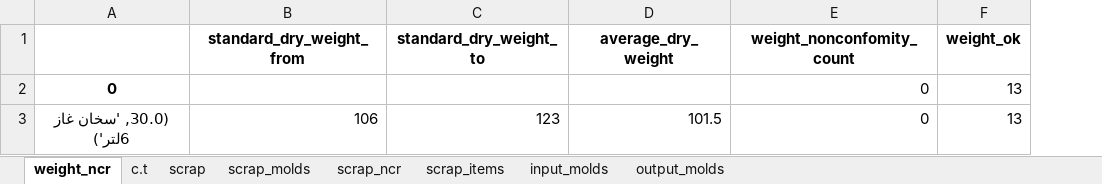
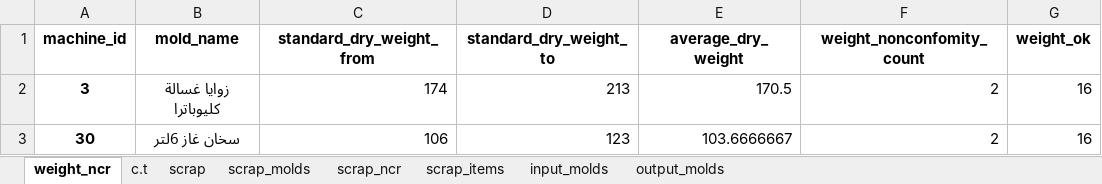
Before and after one commit to esmallah/data_assistant, an Excel workbook: apps/analysis/formats/day_analysis2.xlsx, sheet weight_ncr, drawn as a sheet; values as stored, in another font and other column widths than the file's, no borders; removed rows and columns are numbered as before the commit, all else as after; the diff names each change by its address in the sheet, - before the commit and + after, or states it on an @@ line.

```diff
--- a/apps/analysis/formats/day_analysis2.xlsx (sheet weight_ncr)
+++ b/apps/analysis/formats/day_analysis2.xlsx (sheet weight_ncr)
-column A, row 3: (30.0, 'سخان غاز 6لتر')
+column A (machine_id), row 3: 30
+column B (mold_name), row 3: سخان غاز 6لتر
-row 2: 0 |  |  |  | 0 | 13
+row 2: 3 | زوايا غسالة كليوباترا | 174 | 213 | 170.5 | 2 | 16
-E3 (average_dry_weight): 101.5
+E3 (average_dry_weight): 103.6666667
-F3 (weight_nonconfomity_count): 0
+F3 (weight_nonconfomity_count): 2
-G3 (weight_ok): 13
+G3 (weight_ok): 16
```
Also changed, not shown: sheet input_molds, sheet output_molds, sheet scrap, sheet scrap_items, sheet scrap_molds, sheet c.t, 1 more sheet, apps/analysis/formats/QC_molds_daily_archive.xlsx, apps/analysis/formats/QC_molds_daily_summary.xlsx, 11 other files.
